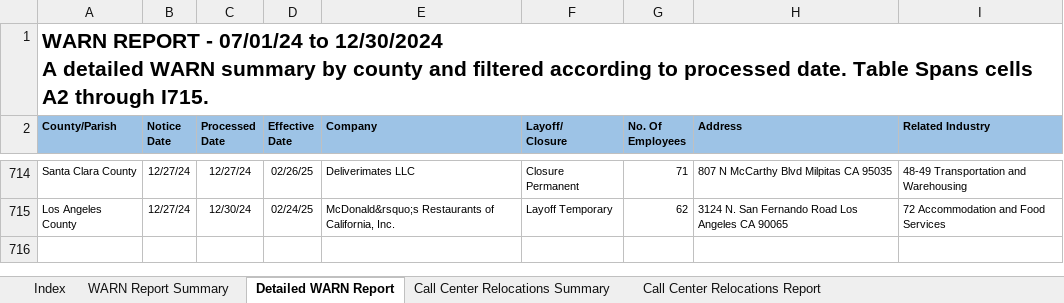
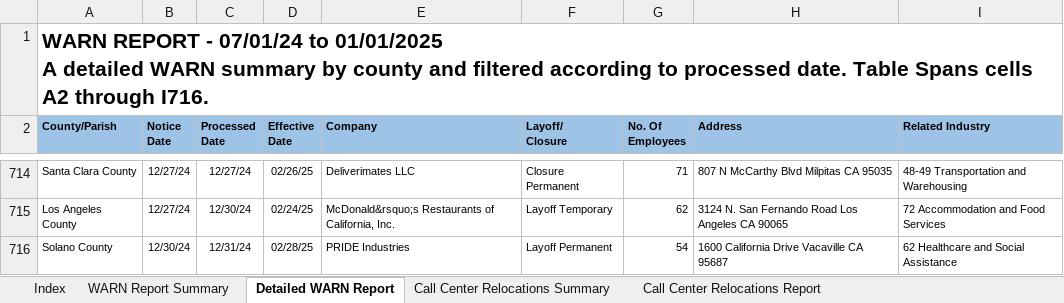
Before and after one commit to biglocalnews/layoff-watch, an Excel workbook: data/warn-scraper/cache/ca/warn_report1.xlsx, sheet Detailed WARN Report, drawn as a sheet; only a part is shown, gaps mark what is left out; values as stored, in another font and other column widths than the file's, no borders; table styles not drawn; ↵ is a line break in a cell; the diff names each change by its address in the sheet, - before the commit and + after, or states it on an @@ line.

```diff
--- a/data/warn-scraper/cache/ca/warn_report1.xlsx (sheet Detailed WARN Report)
+++ b/data/warn-scraper/cache/ca/warn_report1.xlsx (sheet Detailed WARN Report)
-A1 (County/Parish): …07/01/24 to 12/30/2024 ↵ A detailed WARN summary by county and filtered according to processed date. Table Spans cells A2 through I715.
+A1 (County/Parish): …07/01/24 to 01/01/2025 ↵ A detailed WARN summary by county and filtered according to processed date. Table Spans cells A2 through I716.
+row 716: Solano County | 12/30/24 | 12/31/24 | 02/28/25 | PRIDE Industries | Layoff Permanent | 54 | 1600 California Drive Vacaville CA 95687 | 62 Healthcare and Social Assistance
```
Also changed, not shown: sheet WARN Report Summary, sheet Call Center Relocations Report, 1 other file.
